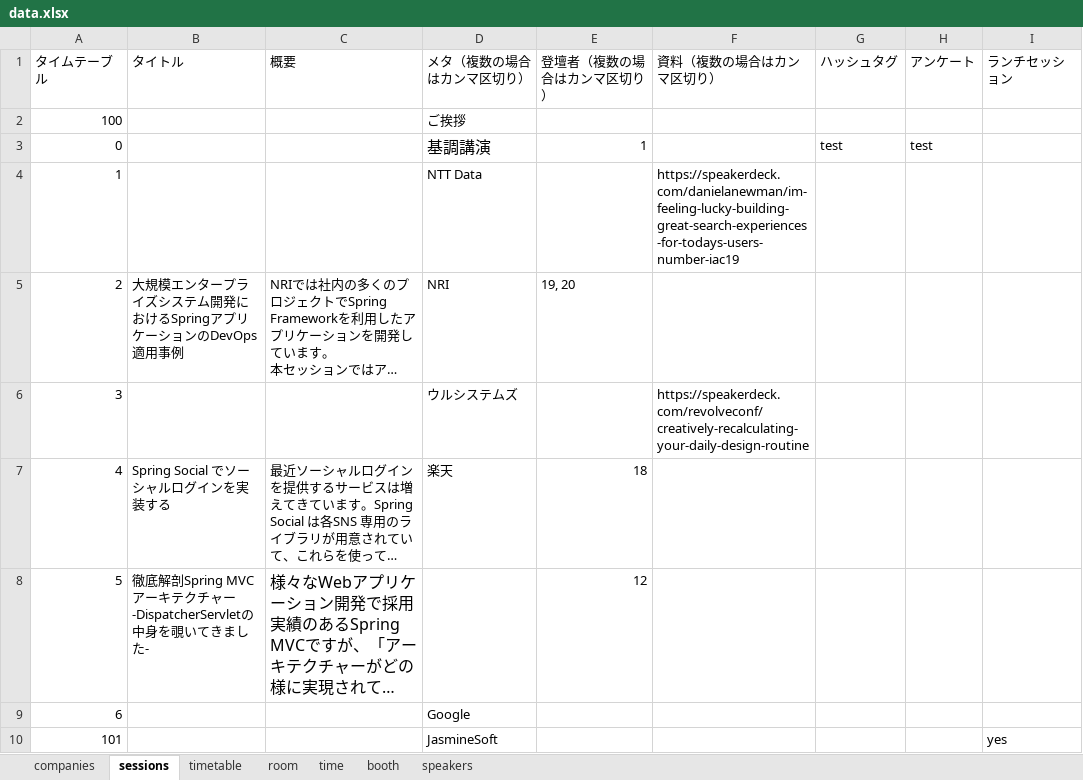
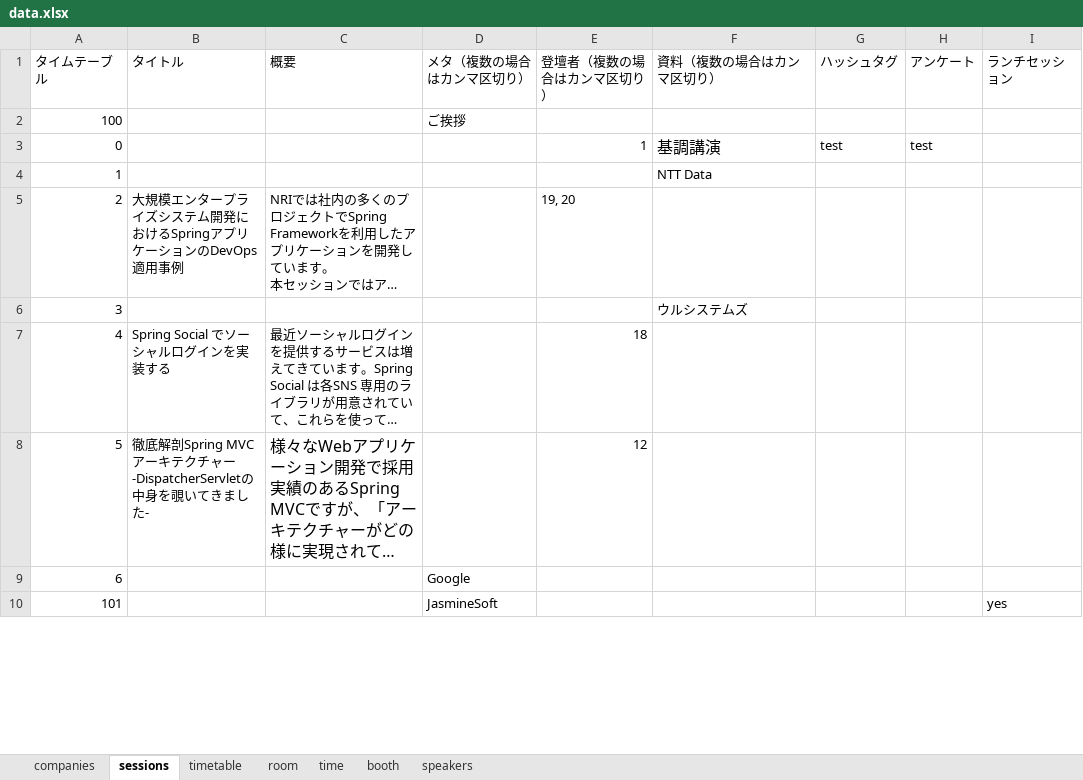
Before and after one commit to jsug-projects/spring-fest-2019, an Excel workbook: data.xlsx, sheet sessions, drawn as a sheet; only a part is shown; long unchanged cells end in …; values as stored, in another font and other column widths than the file's, no borders; the diff covers the shown part only; the diff names each change by its address in the sheet, - before the commit and + after, or states it on an @@ line.

Commit message:
sessions, booths

```diff
--- a/data.xlsx (sheet sessions)
+++ b/data.xlsx (sheet sessions)
-D3 (メタ（複数の場合はカンマ区切り）): 基調講演
+D3 (メタ（複数の場合はカンマ区切り）): (empty)
-F3 (資料（複数の場合はカンマ区切り）): (empty)
+F3 (資料（複数の場合はカンマ区切り）): 基調講演
-D4 (メタ（複数の場合はカンマ区切り）): NTT Data
+D4 (メタ（複数の場合はカンマ区切り）): (empty)
-F4 (資料（複数の場合はカンマ区切り）): https://speakerdeck.com/danielanewman/im-feeling-lucky-building-great-search-experiences-for-todays-users-number-iac19
+F4 (資料（複数の場合はカンマ区切り）): NTT Data
-D5 (メタ（複数の場合はカンマ区切り）): NRI
+D5 (メタ（複数の場合はカンマ区切り）): (empty)
-D6 (メタ（複数の場合はカンマ区切り）): ウルシステムズ
+D6 (メタ（複数の場合はカンマ区切り）): (empty)
-F6 (資料（複数の場合はカンマ区切り）): https://speakerdeck.com/revolveconf/creatively-recalculating-your-daily-design-routine
+F6 (資料（複数の場合はカンマ区切り）): ウルシステムズ
-D7 (メタ（複数の場合はカンマ区切り）): 楽天
+D7 (メタ（複数の場合はカンマ区切り）): (empty)
```
Also changed, not shown: 20 edited cells and cell formats elsewhere in this sheet, sheet speakers, 2 other files.
